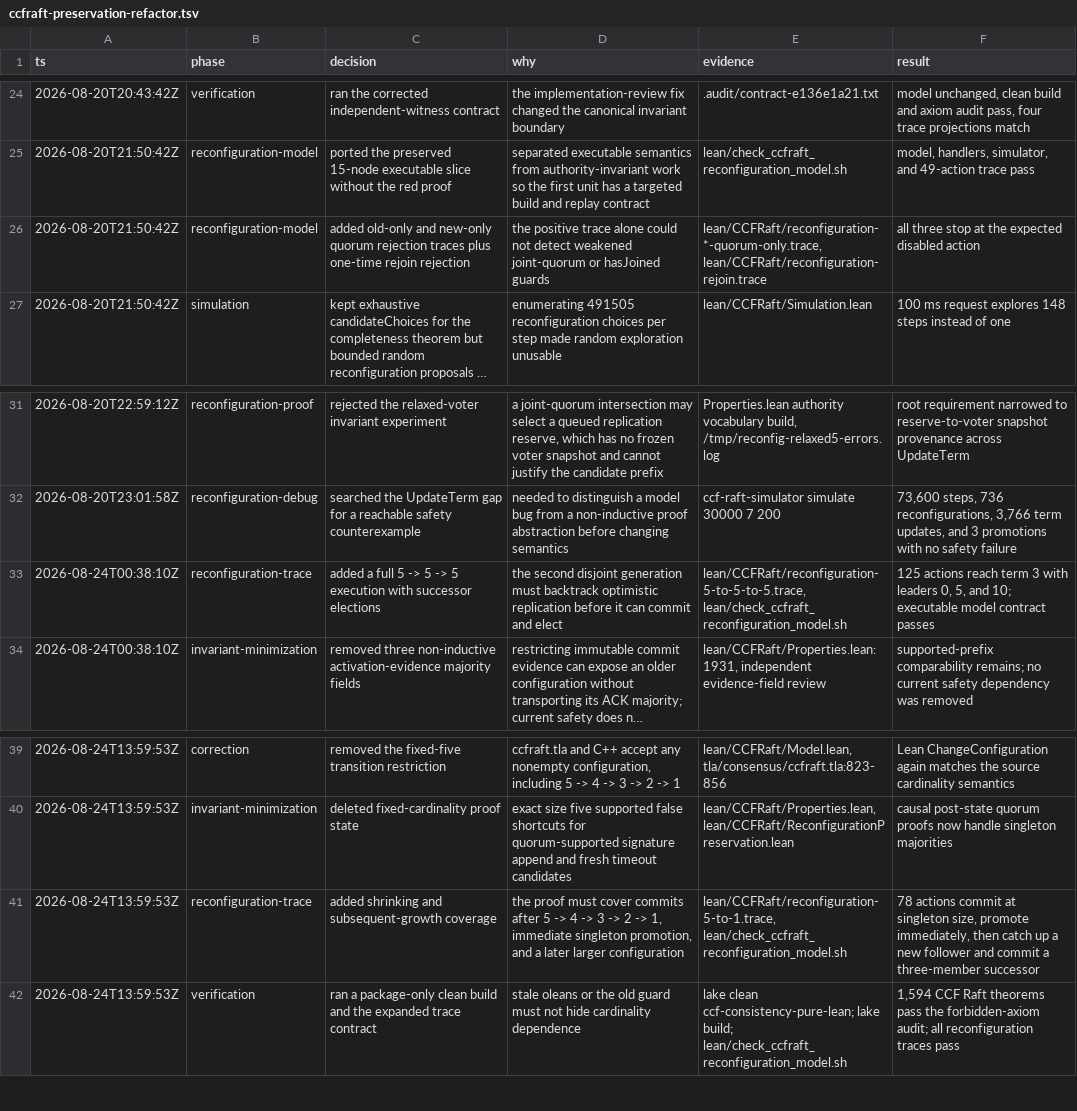
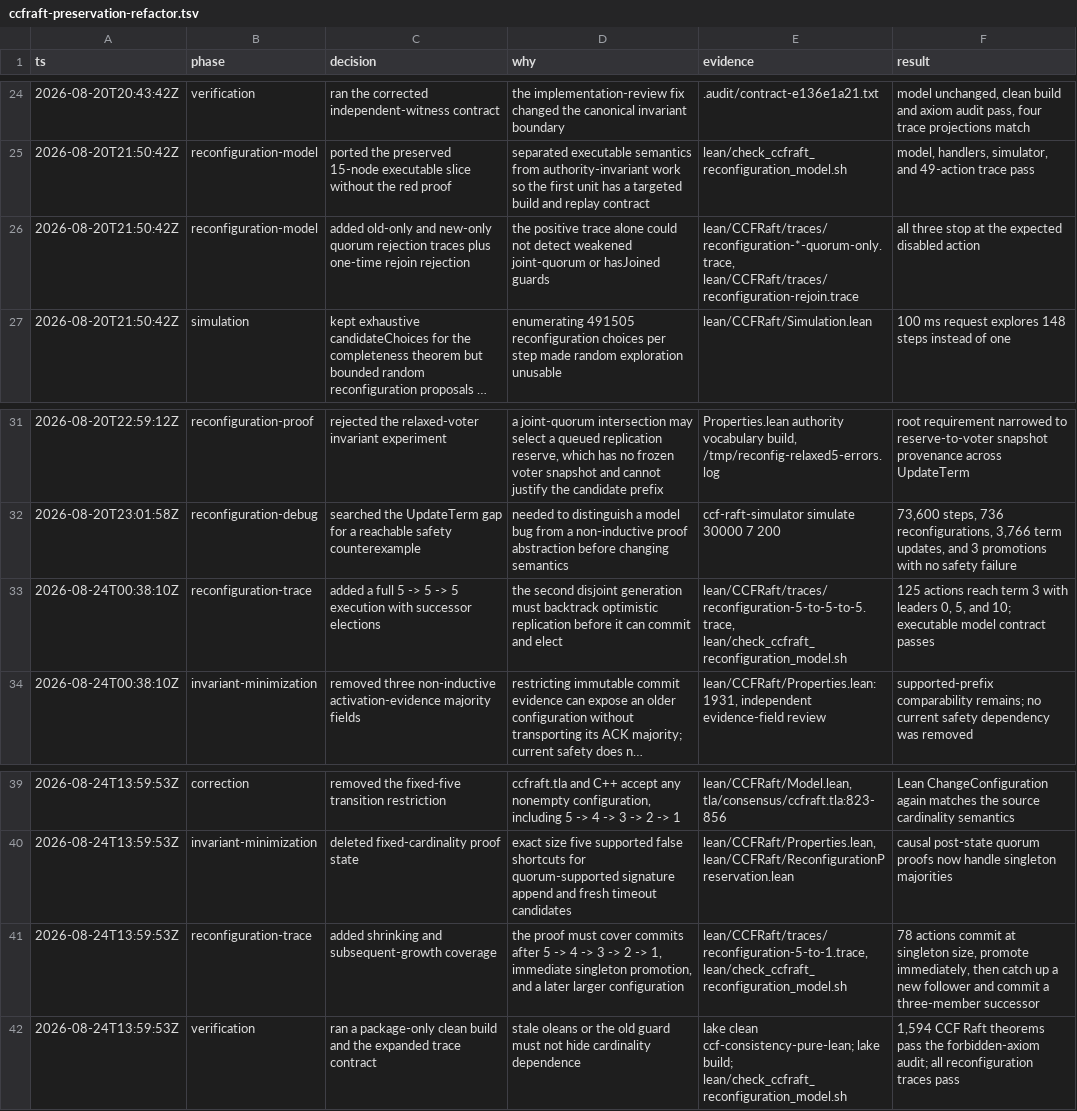
Before and after one commit to cjen1-msft/CCF, a TSV file: .audit/ccfraft-preservation-refactor.tsv, drawn as a sheet; only a part is shown, gaps mark what is left out; long unchanged cells end in …; the diff names each change by its address in the sheet, - before the commit and + after, or states it on an @@ line.

```diff
--- a/.audit/ccfraft-preservation-refactor.tsv
+++ b/.audit/ccfraft-preservation-refactor.tsv
-E26 (evidence): lean/CCFRaft/reconfiguration-*-quorum-only.trace, lean/CCFRaft/reconfiguration-rejoin.trace
+E26 (evidence): lean/CCFRaft/traces/reconfiguration-*-quorum-only.trace, lean/CCFRaft/traces/reconfiguration-rejoin.trace
-E33 (evidence): lean/CCFRaft/reconfiguration-5-to-5-to-5.trace, lean/check_ccfraft_reconfiguration_model.sh
+E33 (evidence): lean/CCFRaft/traces/reconfiguration-5-to-5-to-5.trace, lean/check_ccfraft_reconfiguration_model.sh
-E41 (evidence): lean/CCFRaft/reconfiguration-5-to-1.trace, lean/check_ccfraft_reconfiguration_model.sh
+E41 (evidence): lean/CCFRaft/traces/reconfiguration-5-to-1.trace, lean/check_ccfraft_reconfiguration_model.sh
```
Also changed, not shown: 39 other files.
